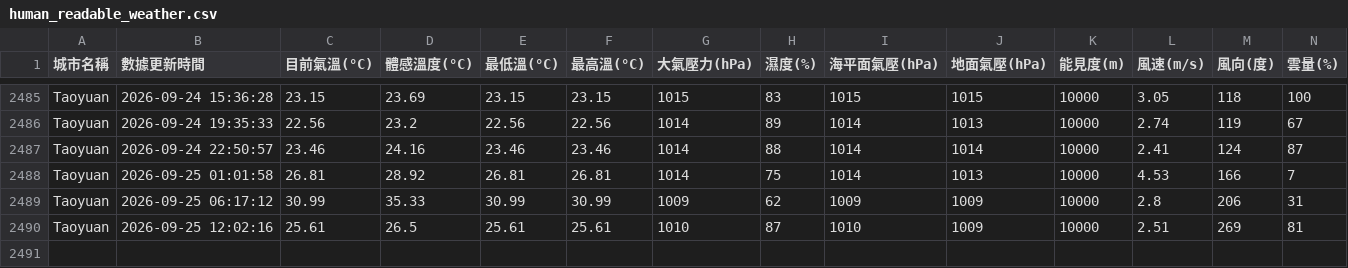
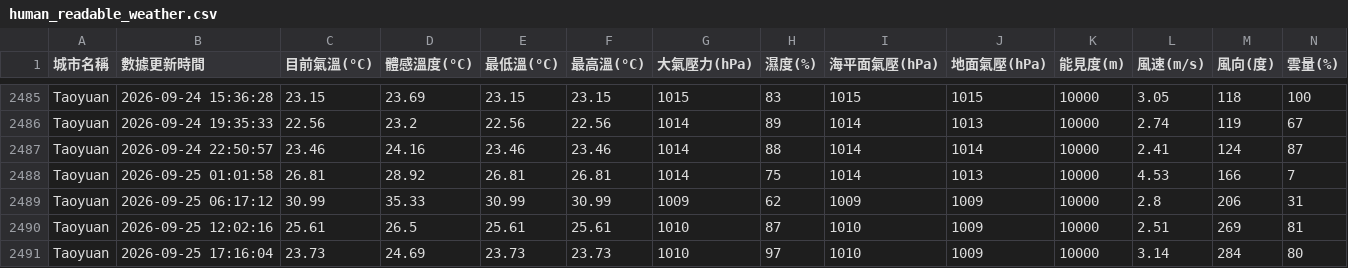
Before and after one commit to Seansky0117/Open_Platform, a CSV file: human_readable_weather.csv, drawn as a sheet; only a part is shown, gaps mark what is left out; rows hold the shown columns only; the diff names each change by its address in the sheet, - before the commit and + after, or states it on an @@ line.

```diff
--- a/human_readable_weather.csv
+++ b/human_readable_weather.csv
+row 2491: Taoyuan | 2026-09-25 17:16:04 | 23.73 | 24.69 | 23.73 | 23.73 | 1010 | 97 | 1010 | 1009 | 10000 | 3.14 | 284 | 80
```
